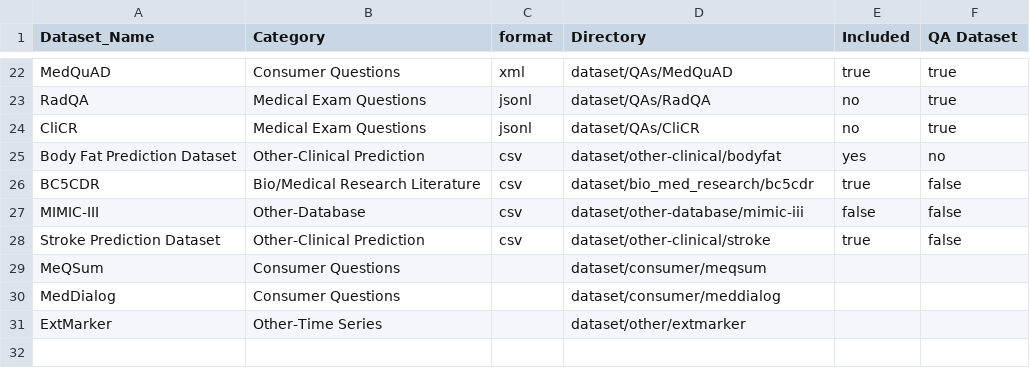
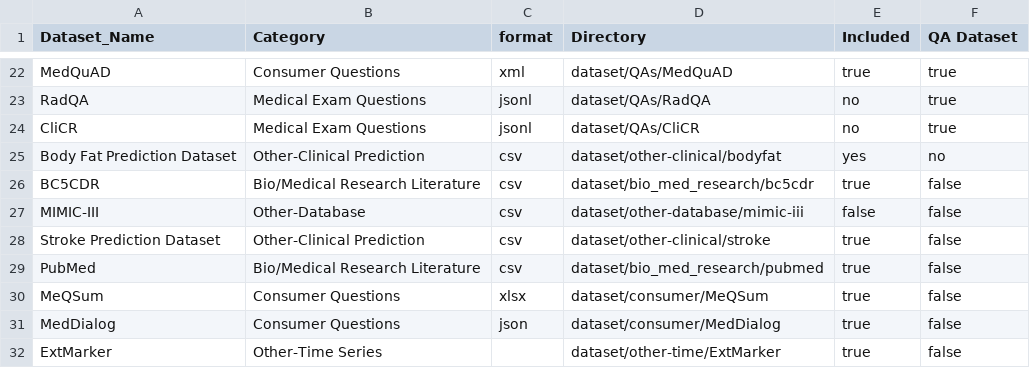
Before and after one commit to tianyi0216/bionlp, a CSV file: data_metadata.csv, drawn as a sheet; only a part is shown, gaps mark what is left out.

Commit message:
all data ready

```diff
--- a/data_metadata.csv
+++ b/data_metadata.csv
@@ -28,4 +28,5 @@ MIMIC-III, Other-Database, csv, dataset/other-database/mimic-iii,false, false
 Stroke Prediction Dataset, Other-Clinical Prediction, csv, dataset/other-clinical/stroke,true, false
-MeQSum, Consumer Questions, , dataset/consumer/meqsum,,
-MedDialog, Consumer Questions, , dataset/consumer/meddialog,,
-ExtMarker, Other-Time Series, , dataset/other/extmarker,,
+PubMed, Bio/Medical Research Literature, csv, dataset/bio_med_research/pubmed,true, false
+MeQSum, Consumer Questions,xlsx,dataset/consumer/MeQSum,true, false
+MedDialog, Consumer Questions,json, dataset/consumer/MedDialog,true, false
+ExtMarker, Other-Time Series, , dataset/other-time/ExtMarker,true, false
```
Also changed, not shown: 1 other file.
